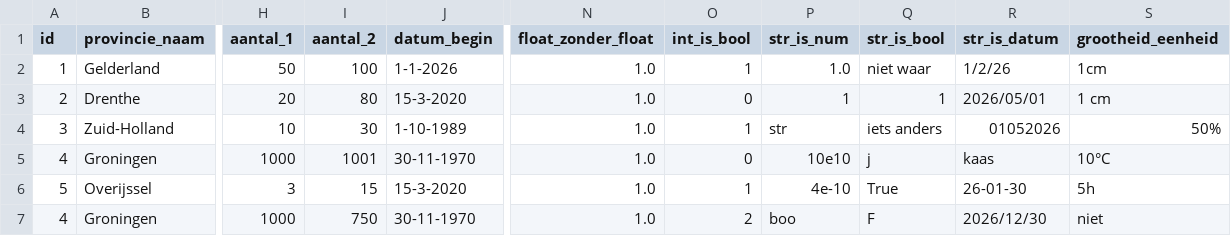
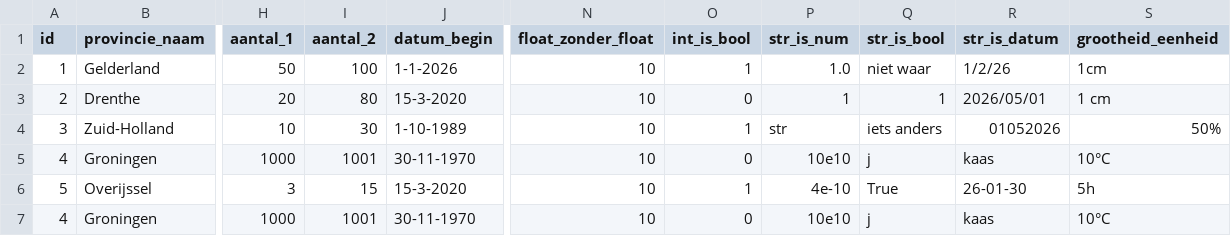
Before and after one commit to cultureelerfgoed/datakwaliteit, a CSV file: brondata/dataset_nederland.csv, drawn as a sheet; only a part is shown, gaps mark what is left out; the diff names each change by its address in the sheet, - before the commit and + after, or states it on an @@ line.

```diff
--- a/brondata/dataset_nederland.csv
+++ b/brondata/dataset_nederland.csv
-N2:N7 (float_zonder_float): 1.0
+N2:N7 (float_zonder_float): 10
-I7 (aantal_2): 750
+I7 (aantal_2): 1001
-O7 (int_is_bool): 2
+O7 (int_is_bool): 0
-P7 (str_is_num): boo
+P7 (str_is_num): 10e10
-Q7 (str_is_bool): F
+Q7 (str_is_bool): j
-R7 (str_is_datum): 2026/12/30
+R7 (str_is_datum): kaas
-S7 (grootheid_eenheid): niet
+S7 (grootheid_eenheid): 10°C
```
Also changed, not shown: 2 other files.
